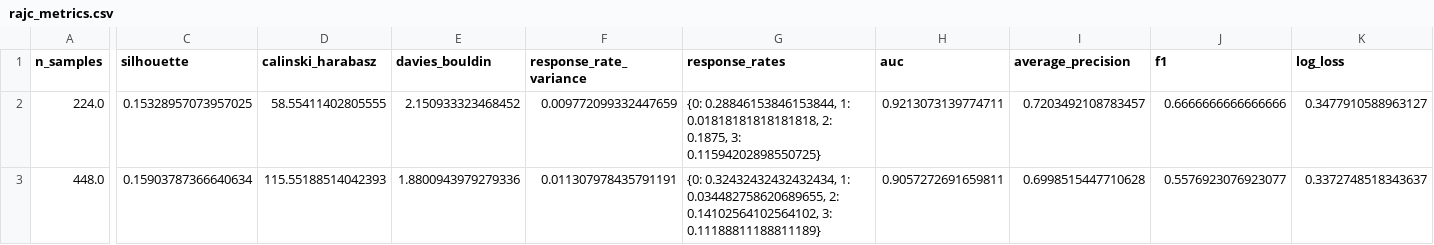
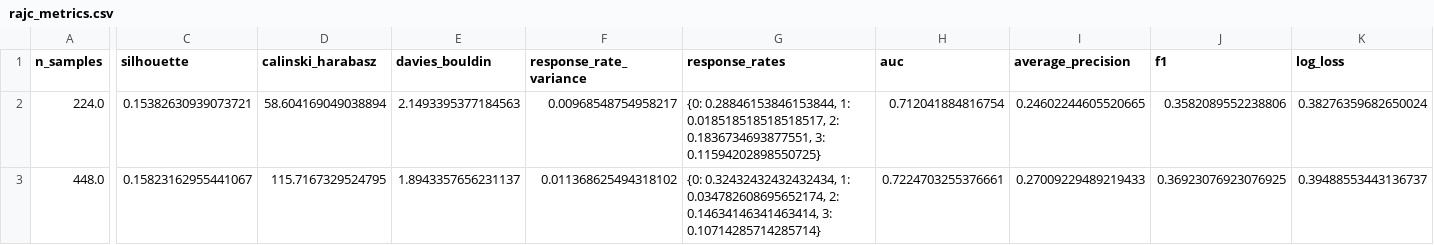
Before and after one commit to DANNHIROAKI/DSAA5002-Final-Project, a CSV file: customer_segmentation/outputs/tables/rajc_metrics.csv, drawn as a sheet; only a part is shown, gaps mark what is left out; the diff covers the shown part only; the diff names each change by its address in the sheet, - before the commit and + after, or states it on an @@ line.

```diff
--- a/customer_segmentation/outputs/tables/rajc_metrics.csv
+++ b/customer_segmentation/outputs/tables/rajc_metrics.csv
-C2 (silhouette): 0.15328957073957025
+C2 (silhouette): 0.15382630939073721
-D2 (calinski_harabasz): 58.55411402805555
+D2 (calinski_harabasz): 58.604169049038894
-E2 (davies_bouldin): 2.150933323468452
+E2 (davies_bouldin): 2.1493395377184563
-F2 (response_rate_variance): 0.009772099332447659
+F2 (response_rate_variance): 0.00968548754958217
-G2 (response_rates): …0.28846153846153844, 1: 0.01818181818181818, 2: 0.1875, 3: 0.11594202898550725}
+G2 (response_rates): …0.28846153846153844, 1: 0.018518518518518517, 2: 0.1836734693877551, 3: 0.11594202898550725}
-H2 (auc): 0.9213073139774711
+H2 (auc): 0.712041884816754
-I2 (average_precision): 0.7203492108783457
+I2 (average_precision): 0.24602244605520665
-J2 (f1): 0.6666666666666666
+J2 (f1): 0.3582089552238806
-K2 (log_loss): 0.3477910588963127
+K2 (log_loss): 0.38276359682650024
-C3 (silhouette): 0.15903787366640634
+C3 (silhouette): 0.15823162955441067
-D3 (calinski_harabasz): 115.55188514042393
+D3 (calinski_harabasz): 115.7167329524795
-E3 (davies_bouldin): 1.8800943979279336
+E3 (davies_bouldin): 1.8943357656231137
-F3 (response_rate_variance): 0.011307978435791191
+F3 (response_rate_variance): 0.011368625494318102
-G3 (response_rates): …0.32432432432432434, 1: 0.034482758620689655, 2: 0.14102564102564102, 3: 0.11188811188811189}
+G3 (response_rates): …0.32432432432432434, 1: 0.034782608695652174, 2: 0.14634146341463414, 3: 0.10714285714285714}
-H3 (auc): 0.9057272691659811
+H3 (auc): 0.7224703255376661
-I3 (average_precision): 0.6998515447710628
+I3 (average_precision): 0.27009229489219433
-J3 (f1): 0.5576923076923077
+J3 (f1): 0.36923076923076925
-K3 (log_loss): 0.3372748518343637
+K3 (log_loss): 0.39488553443136737
```
Also changed, not shown: 22 edited cells elsewhere in this file, customer_segmentation/outputs/tables/baseline_metrics.csv, customer_segmentation/outputs/tables/downstream_metrics.csv, 9 other files.
